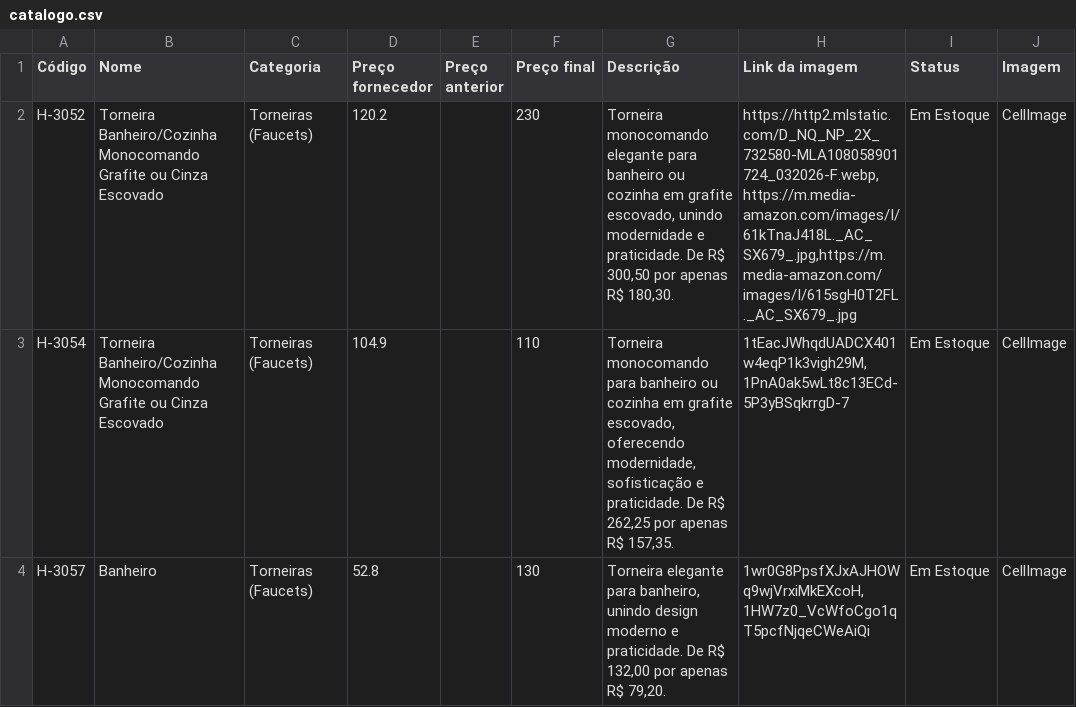
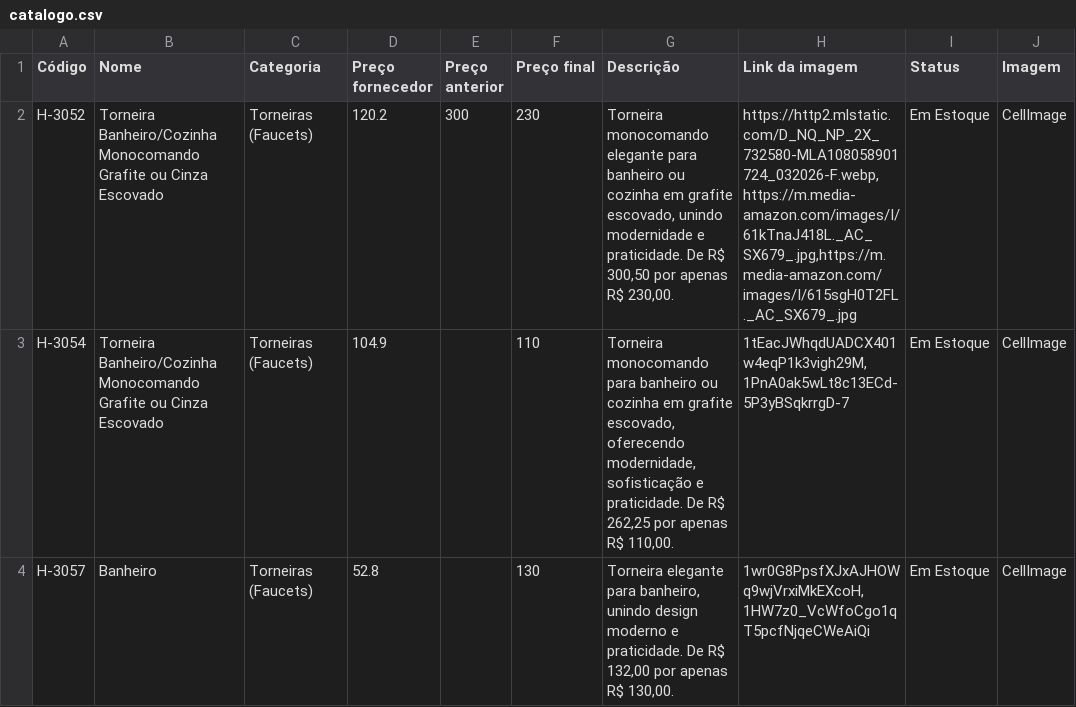
Before and after one commit to joaolucasbdealmeida-code/achados-catalogo-data, a CSV file: catalogo.csv, drawn as a sheet; only a part is shown; the diff covers the shown part only.

Commit message:
Atualizando catálogo via Apps Script - 2026-08-12T22:21:50.174Z

```diff
--- a/catalogo.csv
+++ b/catalogo.csv
@@ -1,4 +1,4 @@
 Código,Nome,Categoria,Preço fornecedor,Preço anterior,Preço final,Descrição,Link da imagem,Status,Imagem
-H-3052,Torneira Banheiro/Cozinha Monocomando Grafite ou Cinza Escovado,Torneiras (Faucets),120.2,,230,"Torneira monocomando elegante para banheiro ou cozinha em grafite escovado, unindo modernidade e praticidade. De R$ 300,50 por apenas R$ 180,30.","https://http2.mlstatic.com/D_NQ_NP_2X_732580-MLA108058901724_032026-F.webp,https://m.media-amazon.com/images/I/61kTnaJ418L._AC_SX679_.jpg,https://m.media-amazon.com/images/I/615sgH0T2FL._AC_SX679_.jpg",Em Estoque,CellImage
-H-3054,Torneira Banheiro/Cozinha Monocomando Grafite ou Cinza Escovado,Torneiras (Faucets),104.9,,110,"Torneira monocomando para banheiro ou cozinha em grafite escovado, oferecendo modernidade, sofisticação e praticidade. De R$ 262,25 por apenas R$ 157,35.","1tEacJWhqdUADCX401w4eqP1k3vigh29M,1PnA0ak5wLt8c13ECd-5P3yBSqkrrgD-7",Em Estoque,CellImage
-H-3057,Banheiro ,Torneiras (Faucets),52.8,,130,"Torneira elegante para banheiro, unindo design moderno e praticidade. De R$ 132,00 por apenas R$ 79,20.","1wr0G8PpsfXJxAJHOWq9wjVrxiMkEXcoH,1HW7z0_VcWfoCgo1qT5pcfNjqeCWeAiQi",Em Estoque,CellImage
+H-3052,Torneira Banheiro/Cozinha Monocomando Grafite ou Cinza Escovado,Torneiras (Faucets),120.2,300,230,"Torneira monocomando elegante para banheiro ou cozinha em grafite escovado, unindo modernidade e praticidade. De R$ 300,50 por apenas R$ 230,00.","https://http2.mlstatic.com/D_NQ_NP_2X_732580-MLA108058901724_032026-F.webp,https://m.media-amazon.com/images/I/61kTnaJ418L._AC_SX679_.jpg,https://m.media-amazon.com/images/I/615sgH0T2FL._AC_SX679_.jpg",Em Estoque,CellImage
+H-3054,Torneira Banheiro/Cozinha Monocomando Grafite ou Cinza Escovado,Torneiras (Faucets),104.9,,110,"Torneira monocomando para banheiro ou cozinha em grafite escovado, oferecendo modernidade, sofisticação e praticidade. De R$ 262,25 por apenas R$ 110,00.","1tEacJWhqdUADCX401w4eqP1k3vigh29M,1PnA0ak5wLt8c13ECd-5P3yBSqkrrgD-7",Em Estoque,CellImage
+H-3057,Banheiro ,Torneiras (Faucets),52.8,,130,"Torneira elegante para banheiro, unindo design moderno e praticidade. De R$ 132,00 por apenas R$ 130,00.","1wr0G8PpsfXJxAJHOWq9wjVrxiMkEXcoH,1HW7z0_VcWfoCgo1qT5pcfNjqeCWeAiQi",Em Estoque,CellImage
```
Also changed, not shown: 6 edited cells elsewhere in this file.
